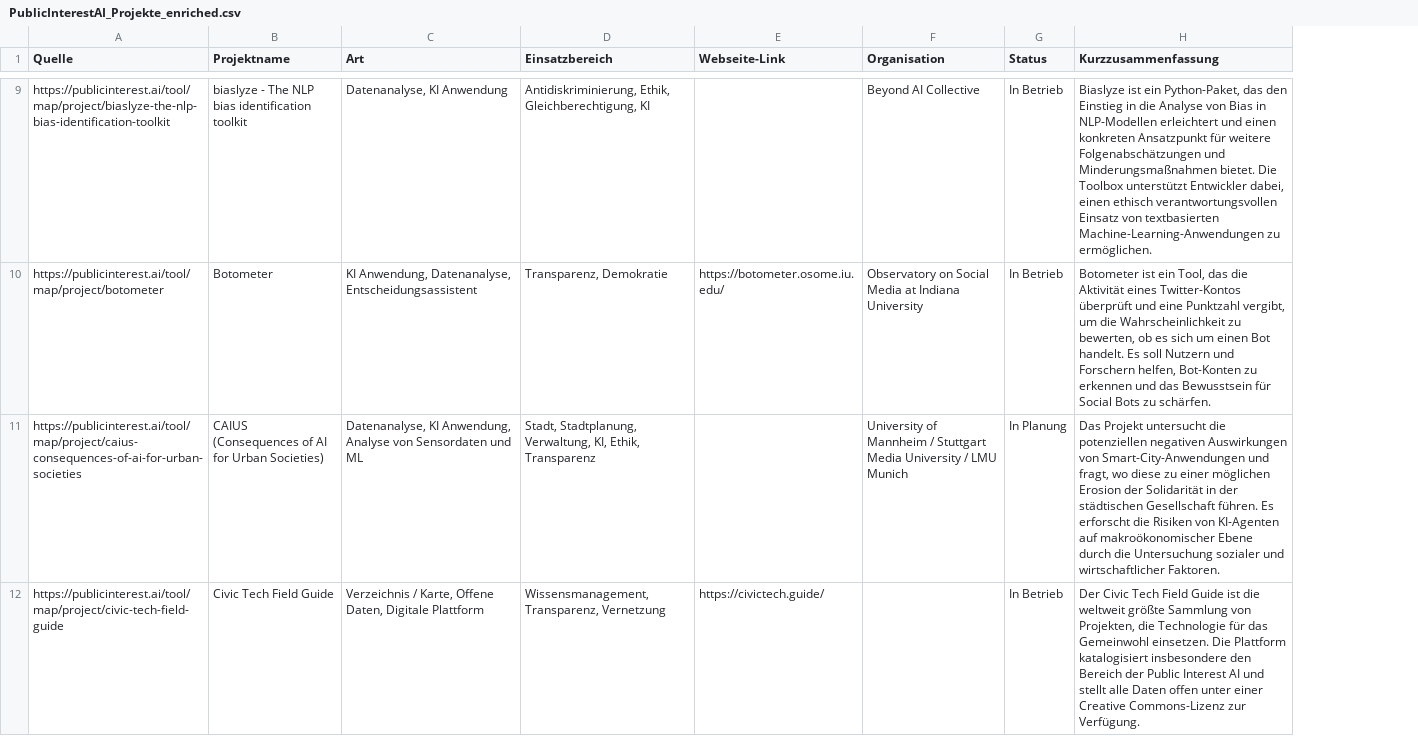
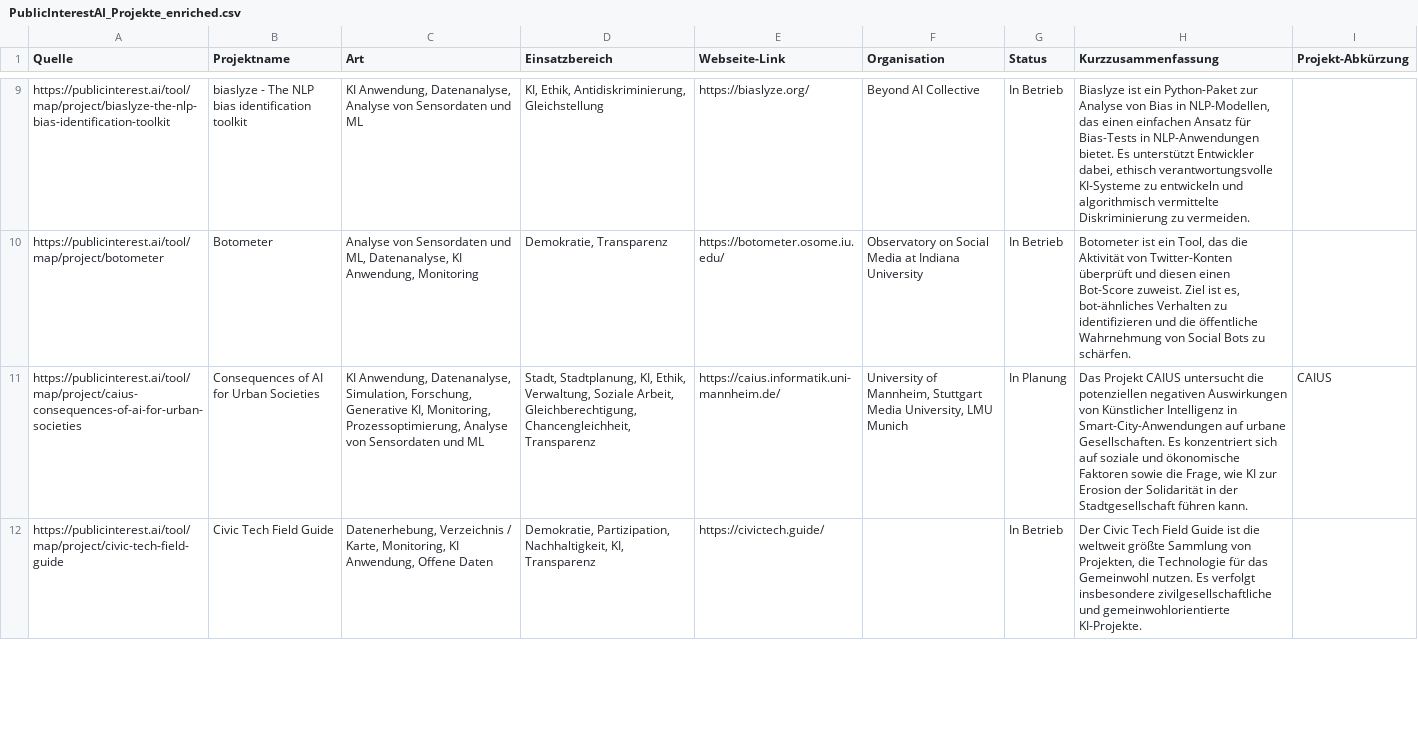
Before and after one commit to Caritas-Deutschland-Digitallabor/datenprojekte, a CSV file: Webscraping/PublicInterestAI/PublicInterestAI_Projekte_enriched.csv, drawn as a sheet; only a part is shown, gaps mark what is left out; the diff covers the shown part only; the diff names each change by its address in the sheet, - before the commit and + after, or states it on an @@ line.

Commit message:
Update project data files for CityLAB, CodeFor, Correlaid, and Public Interest A

```diff
--- a/Webscraping/PublicInterestAI/PublicInterestAI_Projekte_enriched.csv
+++ b/Webscraping/PublicInterestAI/PublicInterestAI_Projekte_enriched.csv
+column I (Projekt-Abkürzung), row 11: CAIUS
-C9 (Art): Datenanalyse, KI Anwendung
+C9 (Art): KI Anwendung, Datenanalyse, Analyse von Sensordaten und ML
-D9 (Einsatzbereich): Antidiskriminierung, Ethik, Gleichberechtigung, KI
+D9 (Einsatzbereich): KI, Ethik, Antidiskriminierung, Gleichstellung
-E9 (Webseite-Link): (empty)
+E9 (Webseite-Link): https://biaslyze.org/
-H9 (Kurzzusammenfassung): …ist ein Python-Paket, das den Einstieg in die Analyse von Bias in NLP-Modellen erleichtert und einen konkreten Ansatzpunkt für weitere Folgenabschätzungen und Minderungsmaßnahmen bietet. Die Toolbox unterstützt Entwickler dabei, einen ethisch verantwortungsvollen Einsatz von textbasierten Machine-Learning-Anwendungen zu ermöglichen.
+H9 (Kurzzusammenfassung): …ist ein Python-Paket zur Analyse von Bias in NLP-Modellen, das einen einfachen Ansatz für Bias-Tests in NLP-Anwendungen bietet. Es unterstützt Entwickler dabei, ethisch verantwortungsvolle KI-Systeme zu entwickeln und algorithmisch vermittelte Diskriminierung zu vermeiden.
-C10 (Art): KI Anwendung, Datenanalyse, Entscheidungsassistent
+C10 (Art): Analyse von Sensordaten und ML, Datenanalyse, KI Anwendung, Monitoring
-D10 (Einsatzbereich): Transparenz, Demokratie
+D10 (Einsatzbereich): Demokratie, Transparenz
-H10 (Kurzzusammenfassung): …die Aktivität eines Twitter-Kontos überprüft und eine Punktzahl vergibt, um die Wahrscheinlichkeit zu bewerten, ob es sich um einen Bot handelt. Es soll Nutzern und Forschern helfen, Bot-Konten zu erkennen und das Bewusstsein für Social Bots…
+H10 (Kurzzusammenfassung): …die Aktivität von Twitter-Konten überprüft und diesen einen Bot-Score zuweist. Ziel ist es, bot-ähnliches Verhalten zu identifizieren und die öffentliche Wahrnehmung von Social Bots…
-B11 (Projektname): CAIUS (Consequences of AI for Urban Societies)
+B11 (Projektname): Consequences of AI for Urban Societies
-C11 (Art): Datenanalyse, KI Anwendung, Analyse von…
+C11 (Art): KI Anwendung, Datenanalyse, Simulation, Forschung, Generative KI, Monitoring, Prozessoptimierung, Analyse von…
-D11 (Einsatzbereich): Stadt, Stadtplanung, Verwaltung, KI, Ethik, Transparenz
+D11 (Einsatzbereich): Stadt, Stadtplanung, KI, Ethik, Verwaltung, Soziale Arbeit, Gleichberechtigung, Chancengleichheit, Transparenz
-E11 (Webseite-Link): (empty)
+E11 (Webseite-Link): https://caius.informatik.uni-mannheim.de/
-F11 (Organisation): University of Mannheim / Stuttgart Media University / LMU Munich
+F11 (Organisation): University of Mannheim, Stuttgart Media University, LMU Munich
-H11 (Kurzzusammenfassung): Das Projekt untersucht die potenziellen negativen Auswirkungen von Smart-City-Anwendungen und fragt, wo diese zu einer möglichen Erosion der Solidarität in der städtischen Gesellschaft führen. Es erforscht die Risiken von KI-Agenten auf makroökonomischer Ebene durch die Untersuchung sozialer und wirtschaftlicher Faktoren.
+H11 (Kurzzusammenfassung): Das Projekt CAIUS untersucht die potenziellen negativen Auswirkungen von Künstlicher Intelligenz in Smart-City-Anwendungen auf urbane Gesellschaften. Es konzentriert sich auf soziale und ökonomische Faktoren sowie die Frage, wie KI zur Erosion der Solidarität in der Stadtgesellschaft führen kann.
-C12 (Art): Verzeichnis / Karte, Offene Daten, Digitale Plattform
+C12 (Art): Datenerhebung, Verzeichnis / Karte, Monitoring, KI Anwendung, Offene Daten
-D12 (Einsatzbereich): Wissensmanagement, Transparenz, Vernetzung
+D12 (Einsatzbereich): Demokratie, Partizipation, Nachhaltigkeit, KI, Transparenz
-H12 (Kurzzusammenfassung): …das Gemeinwohl einsetzen. Die Plattform katalogisiert insbesondere den Bereich der Public Interest AI und stellt alle Daten offen unter einer Creative Commons-Lizenz zur Verfügung.
+H12 (Kurzzusammenfassung): …das Gemeinwohl nutzen. Es verfolgt insbesondere zivilgesellschaftliche und gemeinwohlorientierte KI-Projekte.
```
Also changed, not shown: 141 edited cells elsewhere in this file, Webscraping/Correlaid-Projektdatenbank/Correlaid_Projekte_enriched.csv, 1 other file.
